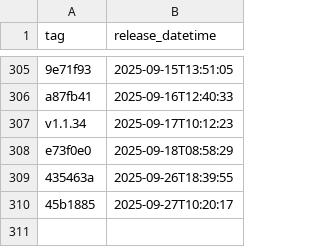
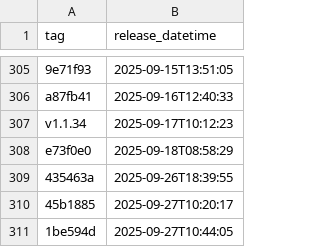
Before and after one commit to NHSDigital/eps-FHIR-validator-lambda, a CSV file: _data/dev_deployments.csv, drawn as a sheet; only a part is shown, gaps mark what is left out.

```diff
--- a/_data/dev_deployments.csv
+++ b/_data/dev_deployments.csv
@@ -310 +310,2 @@ e73f0e0,2025-09-18T08:58:29
 45b1885,2025-09-27T10:20:17
+1be594d,2025-09-27T10:44:05
```
Also changed, not shown: 1 other file.
